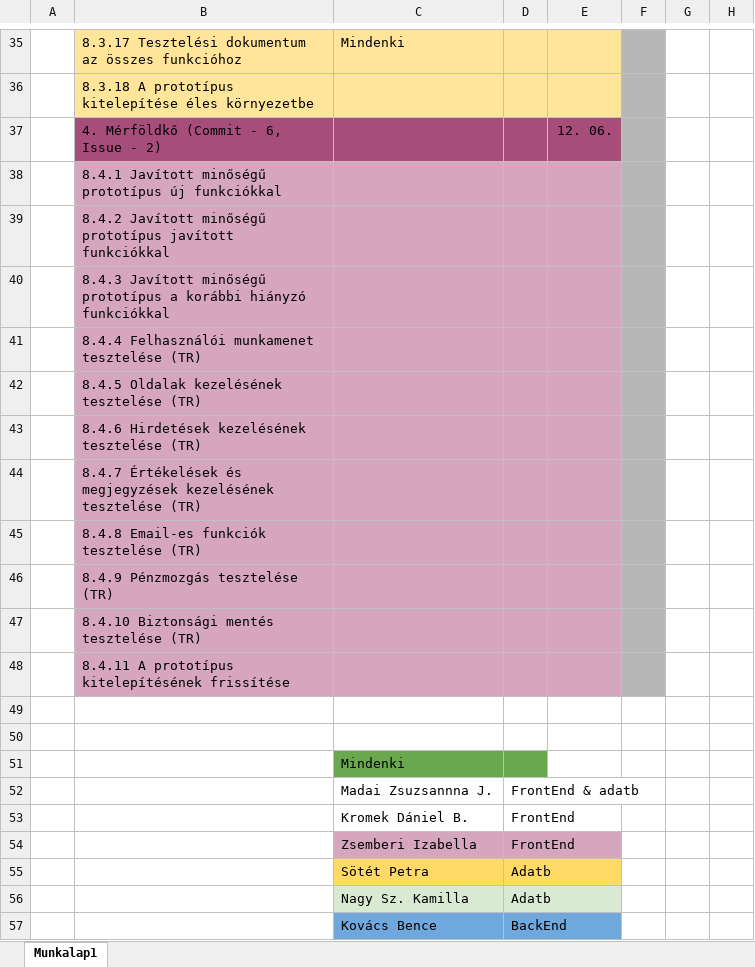
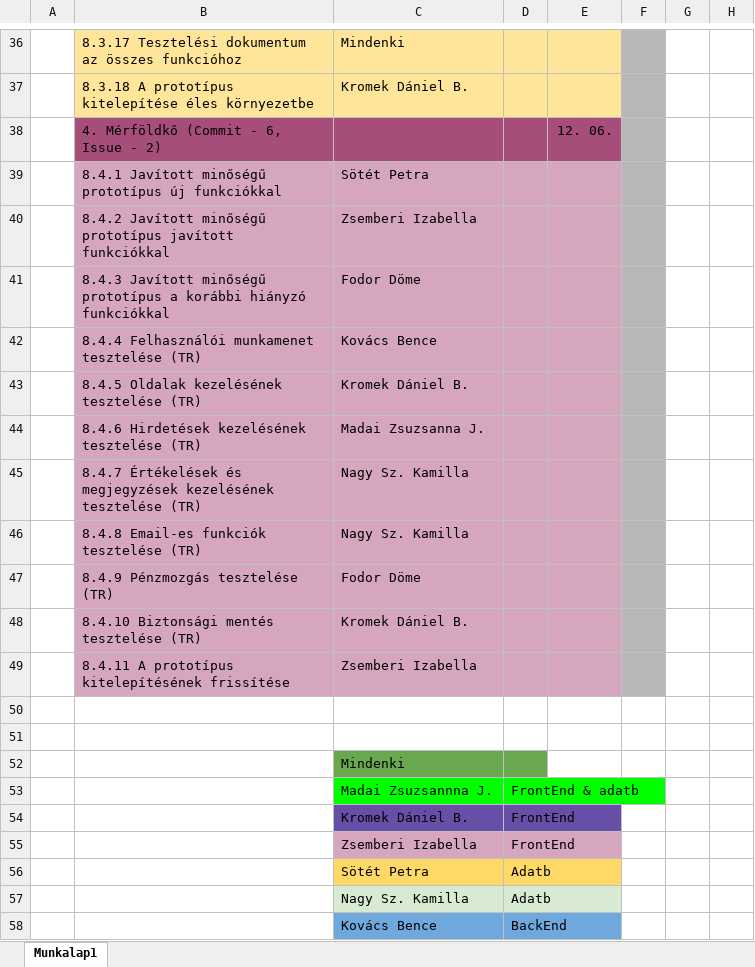
Before and after one commit to zsiza/JobCompass, an Excel workbook: M1/Gantt.xlsx, sheet Munkalap1, drawn as a sheet; only a part is shown, gaps mark what is left out; values as stored, in another font and other column widths than the file's, no borders; charts and pictures not drawn; addresses are those after the commit; the diff covers the shown part only; the diff names each change by its address in the sheet, - before the commit and + after, or states it on an @@ line.

```diff
--- a/M1/Gantt.xlsx (sheet Munkalap1)
+++ b/M1/Gantt.xlsx (sheet Munkalap1)
-C37: (empty)
+C37: Kromek Dániel B.
-C39: (empty)
+C39: Sötét Petra
-C40: (empty)
+C40: Zsemberi Izabella
-C41: (empty)
+C41: Fodor Döme
-C42: (empty)
+C42: Kovács Bence
-C43: (empty)
+C43: Kromek Dániel B.
-C44: (empty)
+C44: Madai Zsuzsanna J.
-C45:C46: (empty)
+C45:C46: Nagy Sz. Kamilla
-C47: (empty)
+C47: Fodor Döme
-C48: (empty)
+C48: Kromek Dániel B.
-C49: (empty)
+C49: Zsemberi Izabella
-C53:D53 fill: none
+C53:D53 fill: #00FF00
-C54:D54 fill: none
+C54:D54 fill: #674EA7
```
Also changed, not shown: 1 added row, 22 edited cells and cell formats elsewhere in this sheet.
